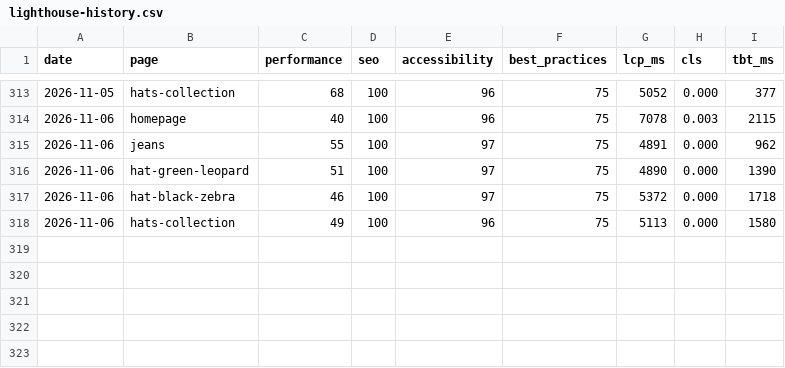
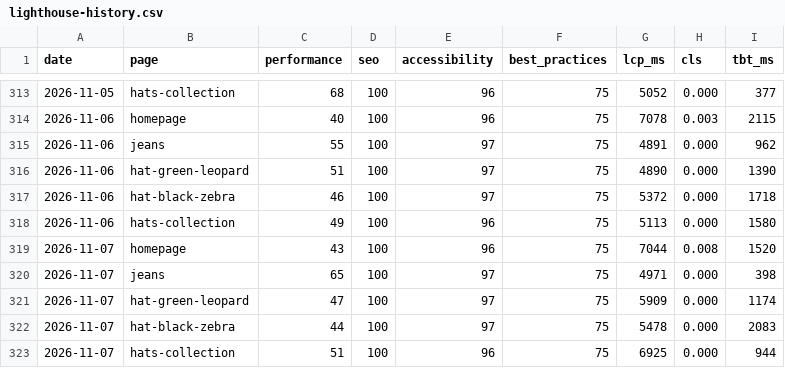
Before and after one commit to koyesHassan/Rabiun-QA, a CSV file: data/lighthouse-history.csv, drawn as a sheet; only a part is shown, gaps mark what is left out.

```diff
--- a/data/lighthouse-history.csv
+++ b/data/lighthouse-history.csv
@@ -318 +318,6 @@ date,page,performance,seo,accessibility,best_practices,lcp_ms,cls,tbt_ms
 2026-11-06,hats-collection,49,100,96,75,5113,0.000,1580
+2026-11-07,homepage,43,100,96,75,7044,0.008,1520
+2026-11-07,jeans,65,100,97,75,4971,0.000,398
+2026-11-07,hat-green-leopard,47,100,97,75,5909,0.000,1174
+2026-11-07,hat-black-zebra,44,100,97,75,5478,0.000,2083
+2026-11-07,hats-collection,51,100,96,75,6925,0.000,944
```
Also changed, not shown: data/advisory-history.csv, data/run-history.csv, 2 other files.
